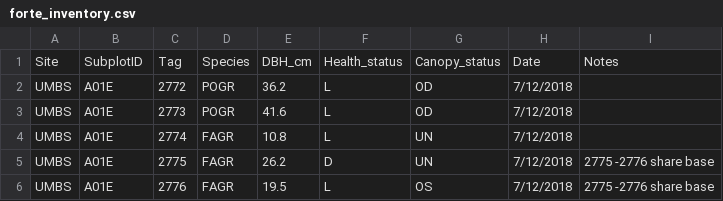
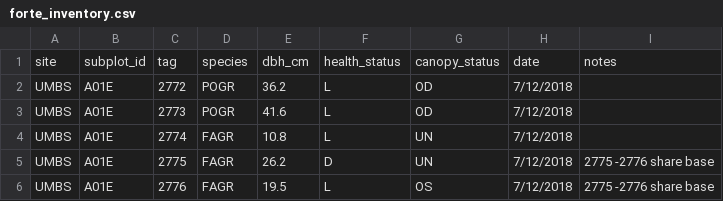
Before and after one commit to FoRTExperiment/fortedata, a CSV file: inst/extdata/forte_inventory.csv, drawn as a sheet; only a part is shown; removed rows and columns are numbered as before the commit, all else as after; the diff names each change by its address in the sheet, - before the commit and + after, or states it on an @@ line.

```diff
--- a/inst/extdata/forte_inventory.csv
+++ b/inst/extdata/forte_inventory.csv
-row 1: Site | SubplotID | Tag | Species | DBH_cm | Health_status | Canopy_status | Date | Notes
+row 1: site | subplot_id | tag | species | dbh_cm | health_status | canopy_status | date | notes
```
Also changed, not shown: inst/extdata/canopy_structural_traits.csv, inst/extdata/fd_subplots.csv, 10 other files.
